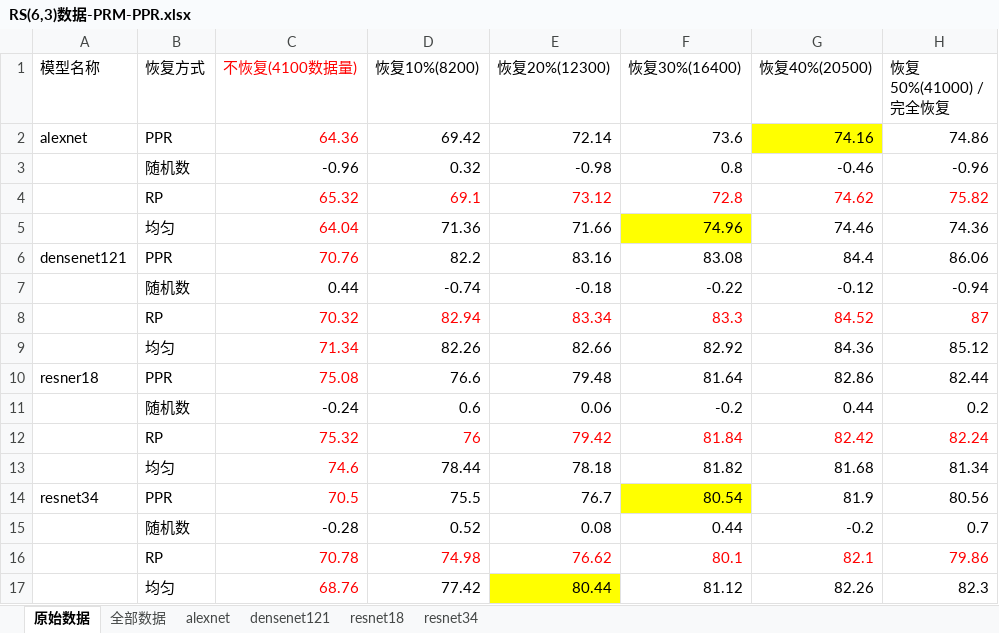
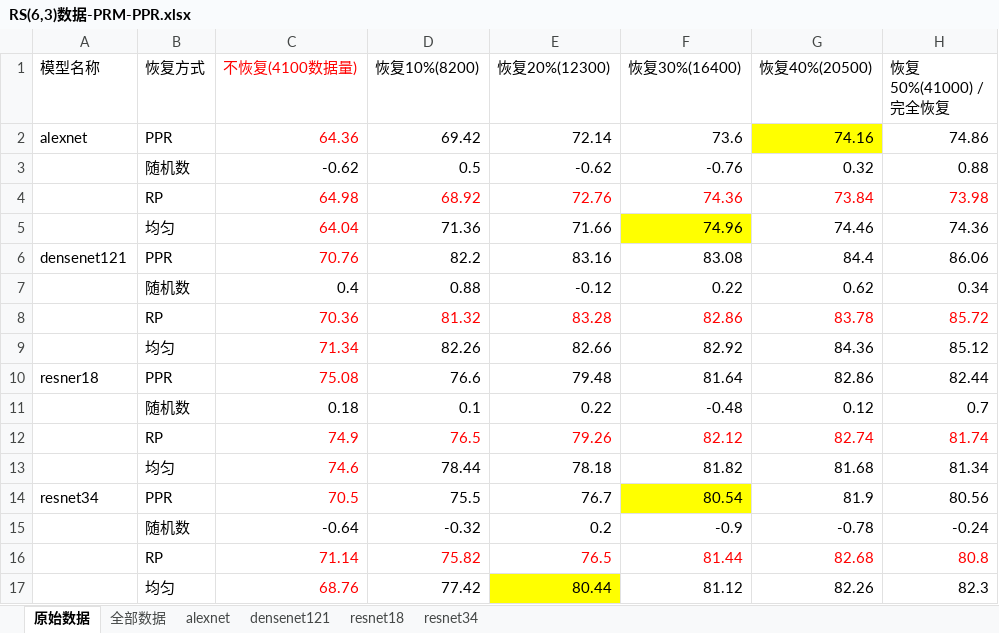
Before and after one commit to FrontierSetter/draw_tools, an Excel workbook: hp/RP-RRP/RS(6,3)数据-PRM-PPR.xlsx, sheet 原始数据, drawn as a sheet; values as stored, in another font and other column widths than the file's, no borders; removed rows and columns are numbered as before the commit, all else as after; the diff names each change by its address in the sheet, - before the commit and + after, or states it on an @@ line.

```diff
--- a/hp/RP-RRP/RS(6,3)数据-PRM-PPR.xlsx (sheet 原始数据)
+++ b/hp/RP-RRP/RS(6,3)数据-PRM-PPR.xlsx (sheet 原始数据)
-row 3:  | 随机数 | -0.96 | 0.32 | -0.98 | 0.8 | -0.46 | -0.96
-row 4:  | RP | 65.32 | 69.1 | 73.12 | 72.8 | 74.62 | 75.82
+row 3:  | 随机数 | -0.62 | 0.5 | -0.62 | -0.76 | 0.32 | 0.88
+row 4:  | RP | 64.98 | 68.92 | 72.76 | 74.36 | 73.84 | 73.98
-row 7:  | 随机数 | 0.44 | -0.74 | -0.18 | -0.22 | -0.12 | -0.94
-row 8:  | RP | 70.32 | 82.94 | 83.34 | 83.3 | 84.52 | 87
+row 7:  | 随机数 | 0.4 | 0.88 | -0.12 | 0.22 | 0.62 | 0.34
+row 8:  | RP | 70.36 | 81.32 | 83.28 | 82.86 | 83.78 | 85.72
-row 11:  | 随机数 | -0.24 | 0.6 | 0.06 | -0.2 | 0.44 | 0.2
-row 12:  | RP | 75.32 | 76 | 79.42 | 81.84 | 82.42 | 82.24
+row 11:  | 随机数 | 0.18 | 0.1 | 0.22 | -0.48 | 0.12 | 0.7
+row 12:  | RP | 74.9 | 76.5 | 79.26 | 82.12 | 82.74 | 81.74
-row 15:  | 随机数 | -0.28 | 0.52 | 0.08 | 0.44 | -0.2 | 0.7
-row 16:  | RP | 70.78 | 74.98 | 76.62 | 80.1 | 82.1 | 79.86
+row 15:  | 随机数 | -0.64 | -0.32 | 0.2 | -0.9 | -0.78 | -0.24
+row 16:  | RP | 71.14 | 75.82 | 76.5 | 81.44 | 82.68 | 80.8
```
Also changed, not shown: charts or pictures, hp/4model-GAN/RS(6,3)数据-PRM-GAN.xlsx, 40 other files.
